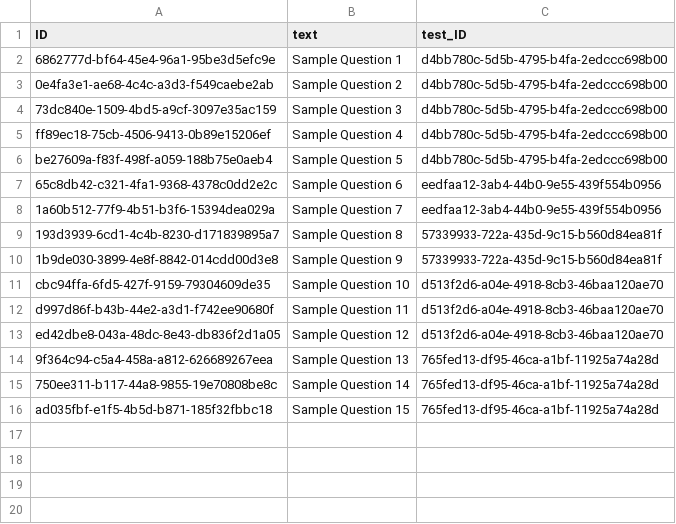
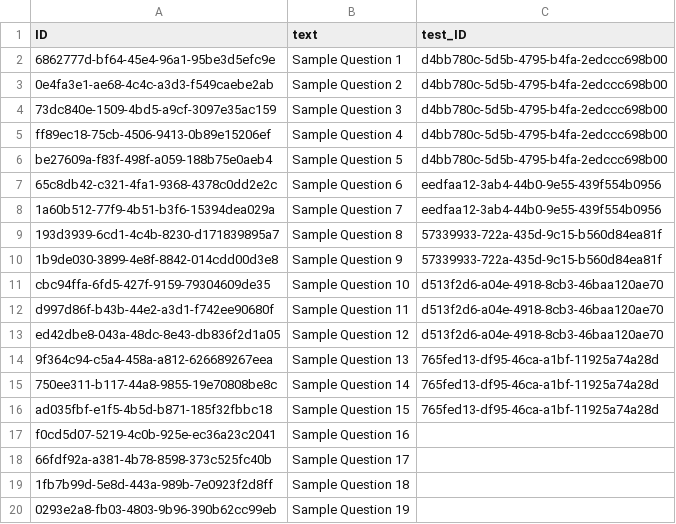
Before and after one commit to iBS-SRT-ORG/SapDevChallengeSep23, a CSV file: db/data/fullstack_dev_challenge-Questions.csv, drawn as a sheet; the diff names each change by its address in the sheet, - before the commit and + after, or states it on an @@ line.

```diff
--- a/db/data/fullstack_dev_challenge-Questions.csv
+++ b/db/data/fullstack_dev_challenge-Questions.csv
+row 17: f0cd5d07-5219-4c0b-925e-ec36a23c2041 | Sample Question 16
+row 18: 66fdf92a-a381-4b78-8598-373c525fc40b | Sample Question 17
+row 19: 1fb7b99d-5e8d-443a-989b-7e0923f2d8ff | Sample Question 18
+row 20: 0293e2a8-fb03-4803-9b96-390b62cc99eb | Sample Question 19
```
Also changed, not shown: db/data/fullstack_dev_challenge-Questions.answer.csv, 3 other files.
